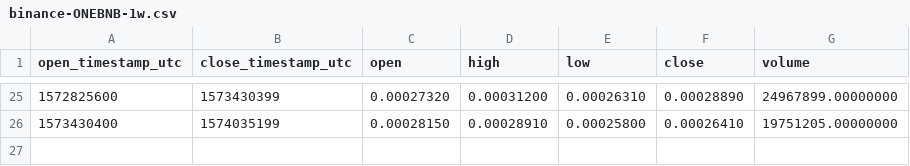
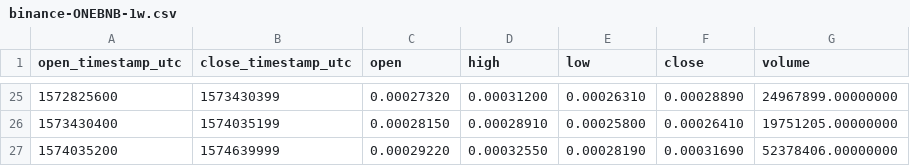
Before and after one commit to cryptobigbro/binance-ONEBNB, a CSV file: binance-ONEBNB-1w.csv, drawn as a sheet; only a part is shown, gaps mark what is left out; the diff names each change by its address in the sheet, - before the commit and + after, or states it on an @@ line.

```diff
--- a/binance-ONEBNB-1w.csv
+++ b/binance-ONEBNB-1w.csv
+row 27: 1574035200 | 1574639999 | 0.00029220 | 0.00032550 | 0.00028190 | 0.00031690 | 52378406.00000000
```
Also changed, not shown: binance-ONEBNB-1d.csv, binance-ONEBNB-1h.csv.
